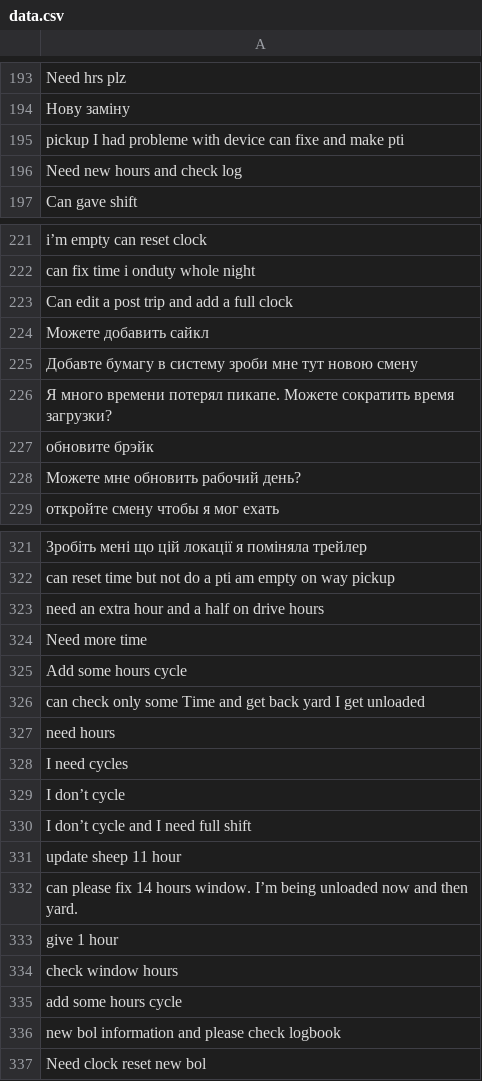
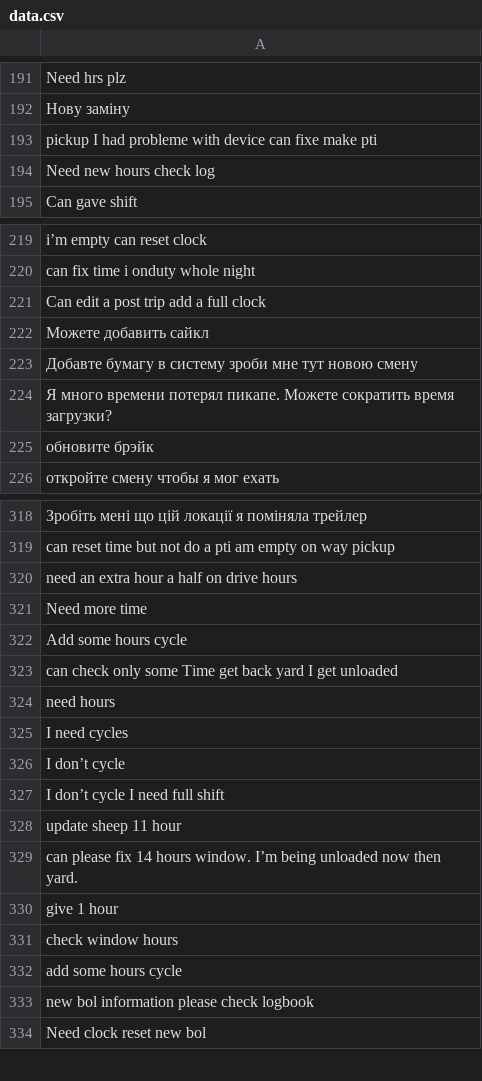
Before and after one commit to epsgo/support-queue-bot, a CSV file: data.csv, drawn as a sheet; only a part is shown, gaps mark what is left out; removed rows and columns are numbered as before the commit, all else as after; the diff covers the shown part only; the diff names each change by its address in the sheet, - before the commit and + after, or states it on an @@ line.

Commit message:
fixed dataset

```diff
--- a/data.csv
+++ b/data.csv
-A193: …can fixe and make pti
+A193: …can fixe make pti
-A194: Need new hours and check log
+A194: Need new hours check log
-A221: Can edit a post trip and add a full clock
+A221: Can edit a post trip add a full clock
-row 228: Можете мне обновить рабочий день?
-A320: need an extra hour and a half on drive hours
+A320: need an extra hour a half on drive hours
-A323: …some Time and get back…
+A323: …some Time get back…
-A327: I don’t cycle and I need full shift
+A327: I don’t cycle I need full shift
-A329: …unloaded now and then yard.
+A329: …unloaded now then yard.
-A333: new bol information and please check logbook
+A333: new bol information please check logbook
```
Also changed, not shown: 2 removed rows and 5 edited cells elsewhere in this file.
